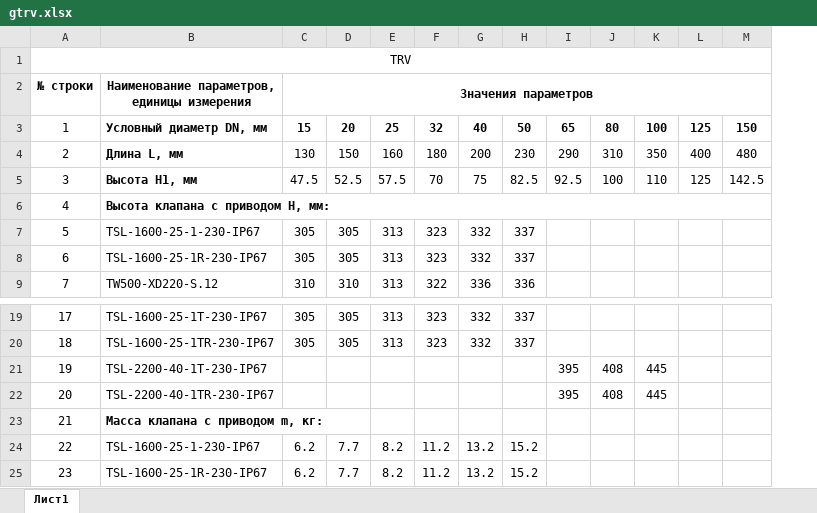
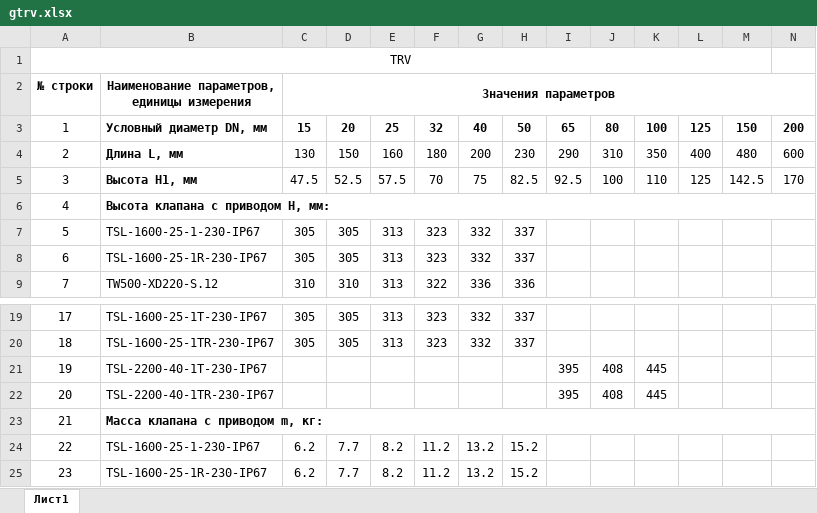
Before and after one commit to PaZa96/TeplosilaWeb, an Excel workbook: TeplosilaWeb/Content/properties/gtrv.xlsx, sheet Лист1, drawn as a sheet; only a part is shown, gaps mark what is left out; values as stored, in another font and other column widths than the file's, no borders; the diff names each change by its address in the sheet, - before the commit and + after, or states it on an @@ line.

```diff
--- a/TeplosilaWeb/Content/properties/gtrv.xlsx (sheet Лист1)
+++ b/TeplosilaWeb/Content/properties/gtrv.xlsx (sheet Лист1)
+column N, rows 3-5: 200 | 600 | 170
+B23:N23 merged
```
Also changed, not shown: TeplosilaWeb/Content/properties/gtrvt.xlsx, TeplosilaWeb/Content/properties/htrv.xlsx, 3 other files.
